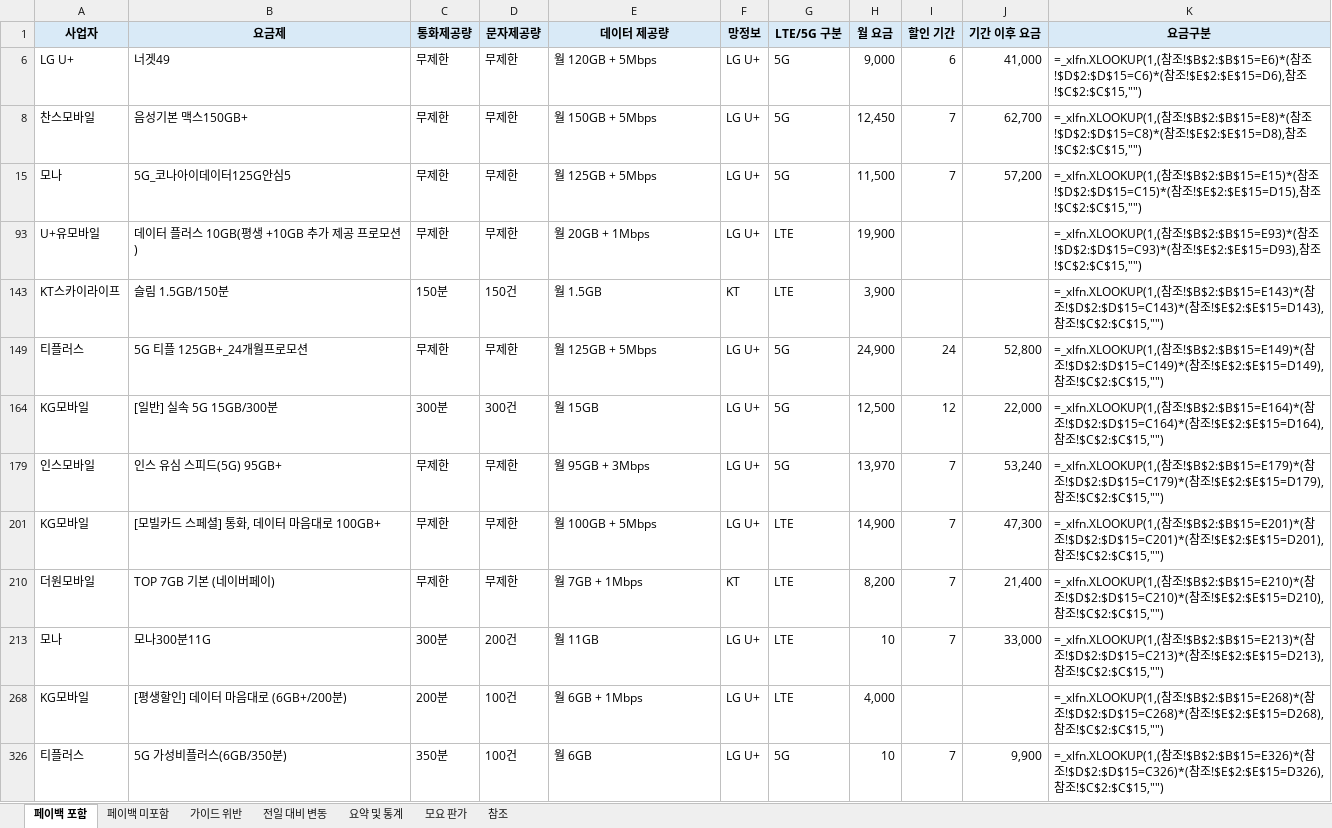
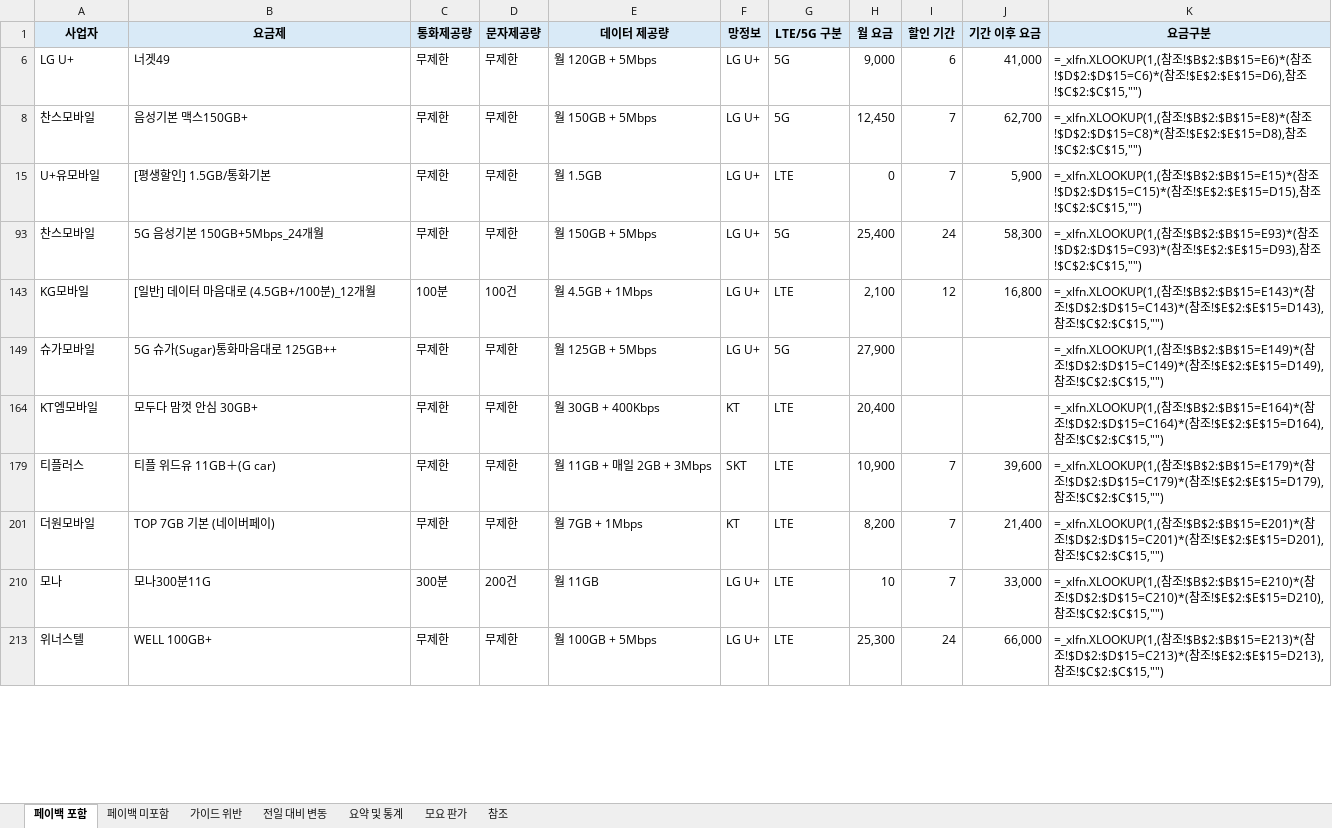
Before and after one commit to kjch444-sketchs/moyoplan-crawler, an Excel workbook: moyoplan_parsed_plans.xlsx, sheet 페이백 포함, drawn as a sheet; only a part is shown; values as stored, in another font and other column widths than the file's, no borders; formulas without a stored value are shown as written; removed rows and columns are numbered as before the commit, all else as after; the diff covers the shown part only; the diff names each change by its address in the sheet, - before the commit and + after, or states it on an @@ line.

```diff
--- a/moyoplan_parsed_plans.xlsx (sheet 페이백 포함)
+++ b/moyoplan_parsed_plans.xlsx (sheet 페이백 포함)
-row 15: 모나 | 5G_코나아이데이터125G안심5 | 무제한 | 무제한 | 월 125GB + 5Mbps | LG U+ | 5G | 11,500 | 7 | 57,200 | =_xlfn.XLOOKUP(1,(참조!$B$2:$B$15=E15)*(참조!$D$2:$D$15=C15)*(참조!$E$2:$E$15=D15),참조!$C$2:$C$15,"")
-B15 (요금제): 데이터 플러스 10GB(평생 +10GB 추가 제공 프로모션)
+B15 (요금제): [평생할인] 1.5GB/통화기본
-E15 (데이터 제공량): 월 20GB + 1Mbps
+E15 (데이터 제공량): 월 1.5GB
-H15 (월 요금): 19,900
+H15 (월 요금): 0
-I15 (할인 기간): (empty)
+I15 (할인 기간): 7
-J15 (기간 이후 요금): (empty)
+J15 (기간 이후 요금): 5,900
-K15 (요금구분): …참조!$B$2:$B$15=E93)*(참조!$D$2:$D$15=C93)*(참조!$E$2:$E$15=D93),참조…
+K15 (요금구분): …참조!$B$2:$B$15=E15)*(참조!$D$2:$D$15=C15)*(참조!$E$2:$E$15=D15),참조…
-row 143: KT스카이라이프 | 슬림 1.5GB/150분 | 150분 | 150건 | 월 1.5GB | KT | LTE | 3,900 |  |  | =_xlfn.XLOOKUP(1,(참조!$B$2:$B$15=E143)*(참조!$D$2:$D$15=C143)*(참조!$E$2:$E$15=D143),참조!$C$2:$C$15,"")
-A93 (사업자): 티플러스
+A93 (사업자): 찬스모바일
-B93 (요금제): 5G 티플 125GB+_24개월프로모션
+B93 (요금제): 5G 음성기본 150GB+5Mbps_24개월
-E93 (데이터 제공량): 월 125GB + 5Mbps
+E93 (데이터 제공량): 월 150GB + 5Mbps
-H93 (월 요금): 24,900
+H93 (월 요금): 25,400
-J93 (기간 이후 요금): 52,800
+J93 (기간 이후 요금): 58,300
-K93 (요금구분): …참조!$B$2:$B$15=E149)*(참조!$D$2:$D$15=C149)*(참조!$E$2:$E$15=D149),참조…
+K93 (요금구분): …참조!$B$2:$B$15=E93)*(참조!$D$2:$D$15=C93)*(참조!$E$2:$E$15=D93),참조…
-row 164: KG모바일 | [일반] 실속 5G 15GB/300분 | 300분 | 300건 | 월 15GB | LG U+ | 5G | 12,500 | 12 | 22,000 | =_xlfn.XLOOKUP(1,(참조!$B$2:$B$15=E164)*(참조!$D$2:$D$15=C164)*(참조!$E$2:$E$15=D164),참조!$C$2:$C$15,"")
+row 143: KG모바일 | [일반] 데이터 마음대로 (4.5GB+/100분)_12개월 | 100분 | 100건 | 월 4.5GB + 1Mbps | LG U+ | LTE | 2,100 | 12 | 16,800 | =_xlfn.XLOOKUP(1,(참조!$B$2:$B$15=E143)*(참조!$D$2:$D$15=C143)*(참조!$E$2:$E$15=D143),참조!$C$2:$C$15,"")
-A149 (사업자): 인스모바일
+A149 (사업자): 슈가모바일
-B149 (요금제): 인스 유심 스피드(5G) 95GB+
+B149 (요금제): 5G 슈가(Sugar)통화마음대로 125GB++
-E149 (데이터 제공량): 월 95GB + 3Mbps
+E149 (데이터 제공량): 월 125GB + 5Mbps
-H149 (월 요금): 13,970
+H149 (월 요금): 27,900
-I149 (할인 기간): 7
+I149 (할인 기간): (empty)
-J149 (기간 이후 요금): 53,240
+J149 (기간 이후 요금): (empty)
-K149 (요금구분): …참조!$B$2:$B$15=E179)*(참조!$D$2:$D$15=C179)*(참조!$E$2:$E$15=D179),참조…
+K149 (요금구분): …참조!$B$2:$B$15=E149)*(참조!$D$2:$D$15=C149)*(참조!$E$2:$E$15=D149),참조…
-row 201: KG모바일 | [모빌카드 스페셜] 통화, 데이터 마음대로 100GB+ | 무제한 | 무제한 | 월 100GB + 5Mbps | LG U+ | LTE | 14,900 | 7 | 47,300 | =_xlfn.XLOOKUP(1,(참조!$B$2:$B$15=E201)*(참조!$D$2:$D$15=C201)*(참조!$E$2:$E$15=D201),참조!$C$2:$C$15,"")
+row 164: KT엠모바일 | 모두다 맘껏 안심 30GB+ | 무제한 | 무제한 | 월 30GB + 400Kbps | KT | LTE | 20,400 |  |  | =_xlfn.XLOOKUP(1,(참조!$B$2:$B$15=E164)*(참조!$D$2:$D$15=C164)*(참조!$E$2:$E$15=D164),참조!$C$2:$C$15,"")
+row 179: 티플러스 | 티플 위드유 11GB＋(G car) | 무제한 | 무제한 | 월 11GB + 매일 2GB + 3Mbps | SKT | LTE | 10,900 | 7 | 39,600 | =_xlfn.XLOOKUP(1,(참조!$B$2:$B$15=E179)*(참조!$D$2:$D$15=C179)*(참조!$E$2:$E$15=D179),참조!$C$2:$C$15,"")
-K201 (요금구분): …참조!$B$2:$B$15=E210)*(참조!$D$2:$D$15=C210)*(참조!$E$2:$E$15=D210),참조…
+K201 (요금구분): …참조!$B$2:$B$15=E201)*(참조!$D$2:$D$15=C201)*(참조!$E$2:$E$15=D201),참조…
-K210 (요금구분): …참조!$B$2:$B$15=E213)*(참조!$D$2:$D$15=C213)*(참조!$E$2:$E$15=D213),참조…
+K210 (요금구분): …참조!$B$2:$B$15=E210)*(참조!$D$2:$D$15=C210)*(참조!$E$2:$E$15=D210),참조…
-row 268: KG모바일 | [평생할인] 데이터 마음대로 (6GB+/200분) | 200분 | 100건 | 월 6GB + 1Mbps | LG U+ | LTE | 4,000 |  |  | =_xlfn.XLOOKUP(1,(참조!$B$2:$B$15=E268)*(참조!$D$2:$D$15=C268)*(참조!$E$2:$E$15=D268),참조!$C$2:$C$15,"")
-row 326: 티플러스 | 5G 가성비플러스(6GB/350분) | 350분 | 100건 | 월 6GB | LG U+ | 5G | 10 | 7 | 9,900 | =_xlfn.XLOOKUP(1,(참조!$B$2:$B$15=E326)*(참조!$D$2:$D$15=C326)*(참조!$E$2:$E$15=D326),참조!$C$2:$C$15,"")
+row 213: 위너스텔 | WELL 100GB+ | 무제한 | 무제한 | 월 100GB + 5Mbps | LG U+ | LTE | 25,300 | 24 | 66,000 | =_xlfn.XLOOKUP(1,(참조!$B$2:$B$15=E213)*(참조!$D$2:$D$15=C213)*(참조!$E$2:$E$15=D213),참조!$C$2:$C$15,"")
```
Also changed, not shown: 14 added rows, 12 removed rows and 42 edited cells elsewhere in this sheet, sheet 전일 대비 변동, sheet 페이백 미포함, sheet 요약 및 통계, hidden cells.
